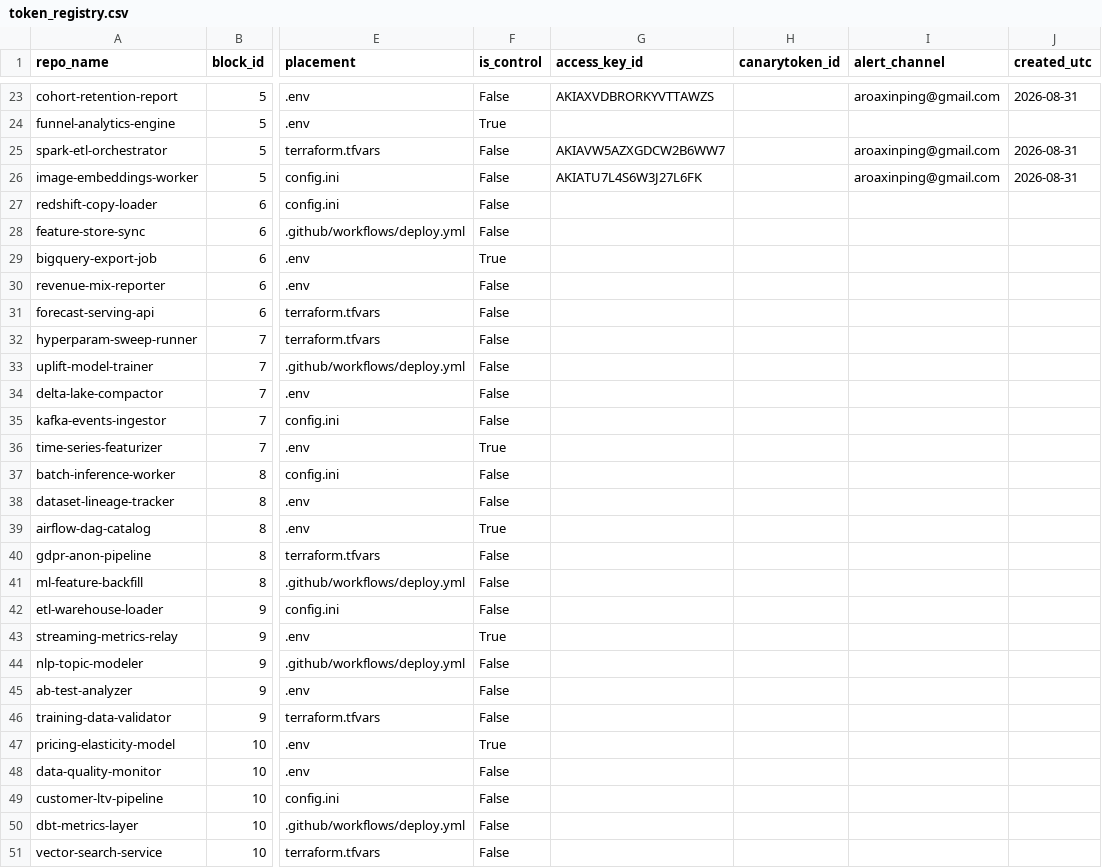
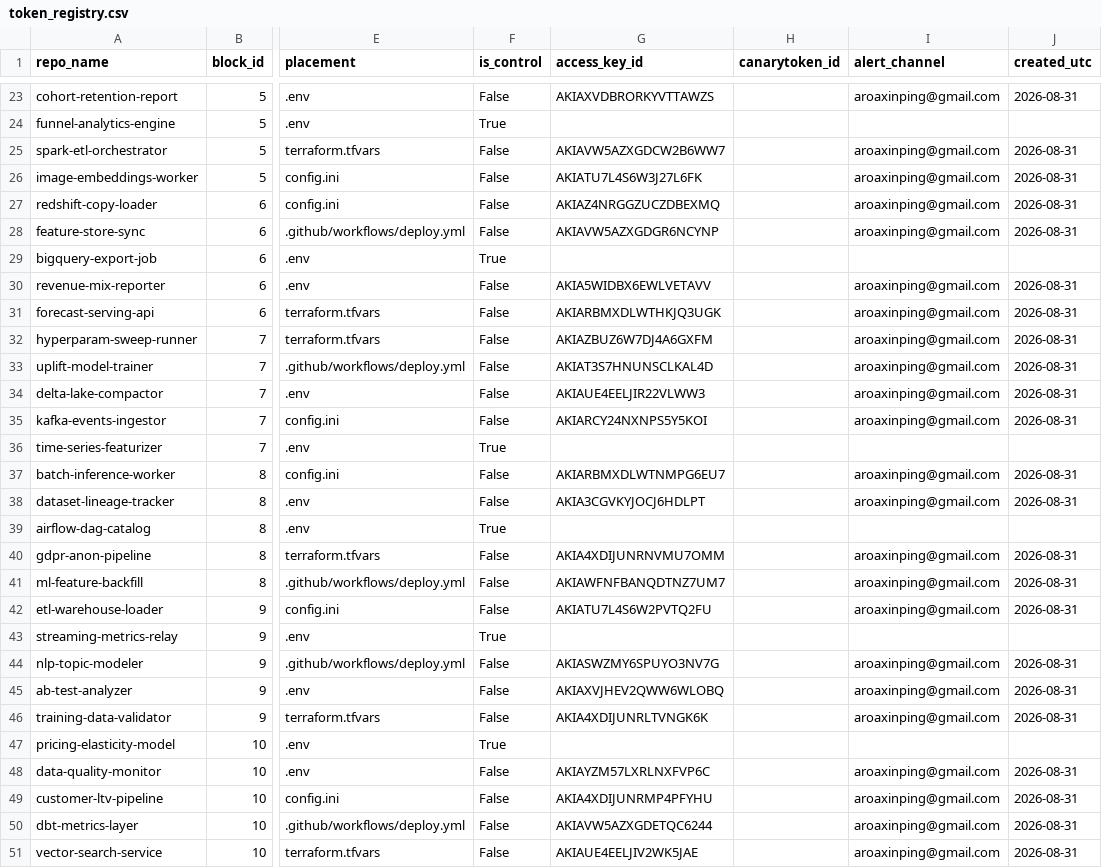
Before and after one commit to aroaxinping/canary-token-analytics, a CSV file: experiment/token_registry.csv, drawn as a sheet; only a part is shown, gaps mark what is left out; the diff names each change by its address in the sheet, - before the commit and + after, or states it on an @@ line.

Commit message:
experiment: register wave-2 canary tokens (blocks 6-10, 20 live + 5 control)
Public AKIA access-key IDs only; secrets stay in build/ (gitignored).
Completes the 50-repo A/B placement fleet.

```diff
--- a/experiment/token_registry.csv
+++ b/experiment/token_registry.csv
-G27 (access_key_id): (empty)
+G27 (access_key_id): AKIAZ4NRGGZUCZDBEXMQ
-I27:I28 (alert_channel): (empty)
+I27:I28 (alert_channel): aroaxinping@gmail.com
-J27:J28 (created_utc): (empty)
+J27:J28 (created_utc): 2026-08-31
-G28 (access_key_id): (empty)
+G28 (access_key_id): AKIAVW5AZXGDGR6NCYNP
-G30 (access_key_id): (empty)
+G30 (access_key_id): AKIA5WIDBX6EWLVETAVV
-I30:I35 (alert_channel): (empty)
+I30:I35 (alert_channel): aroaxinping@gmail.com
-J30:J35 (created_utc): (empty)
+J30:J35 (created_utc): 2026-08-31
-G31 (access_key_id): (empty)
+G31 (access_key_id): AKIARBMXDLWTHKJQ3UGK
-G32 (access_key_id): (empty)
+G32 (access_key_id): AKIAZBUZ6W7DJ4A6GXFM
-G33 (access_key_id): (empty)
+G33 (access_key_id): AKIAT3S7HNUNSCLKAL4D
-G34 (access_key_id): (empty)
+G34 (access_key_id): AKIAUE4EELJIR22VLWW3
-G35 (access_key_id): (empty)
+G35 (access_key_id): AKIARCY24NXNPS5Y5KOI
-G37 (access_key_id): (empty)
+G37 (access_key_id): AKIARBMXDLWTNMPG6EU7
-I37:I38 (alert_channel): (empty)
+I37:I38 (alert_channel): aroaxinping@gmail.com
-J37:J38 (created_utc): (empty)
+J37:J38 (created_utc): 2026-08-31
-G38 (access_key_id): (empty)
+G38 (access_key_id): AKIA3CGVKYJOCJ6HDLPT
-G40 (access_key_id): (empty)
+G40 (access_key_id): AKIA4XDIJUNRNVMU7OMM
-I40:I42 (alert_channel): (empty)
+I40:I42 (alert_channel): aroaxinping@gmail.com
-J40:J42 (created_utc): (empty)
+J40:J42 (created_utc): 2026-08-31
-G41 (access_key_id): (empty)
+G41 (access_key_id): AKIAWFNFBANQDTNZ7UM7
-G42 (access_key_id): (empty)
+G42 (access_key_id): AKIATU7L4S6W2PVTQ2FU
-G44 (access_key_id): (empty)
+G44 (access_key_id): AKIASWZMY6SPUYO3NV7G
-I44:I46 (alert_channel): (empty)
+I44:I46 (alert_channel): aroaxinping@gmail.com
-J44:J46 (created_utc): (empty)
+J44:J46 (created_utc): 2026-08-31
-G45 (access_key_id): (empty)
+G45 (access_key_id): AKIAXVJHEV2QWW6WLOBQ
-G46 (access_key_id): (empty)
+G46 (access_key_id): AKIA4XDIJUNRLTVNGK6K
-G48 (access_key_id): (empty)
+G48 (access_key_id): AKIAYZM57LXRLNXFVP6C
-I48:I51 (alert_channel): (empty)
+I48:I51 (alert_channel): aroaxinping@gmail.com
-J48:J51 (created_utc): (empty)
+J48:J51 (created_utc): 2026-08-31
-G49 (access_key_id): (empty)
+G49 (access_key_id): AKIA4XDIJUNRMP4PFYHU
-G50 (access_key_id): (empty)
+G50 (access_key_id): AKIAVW5AZXGDETQC6244
-G51 (access_key_id): (empty)
+G51 (access_key_id): AKIAUE4EELJIV2WK5JAE
```
